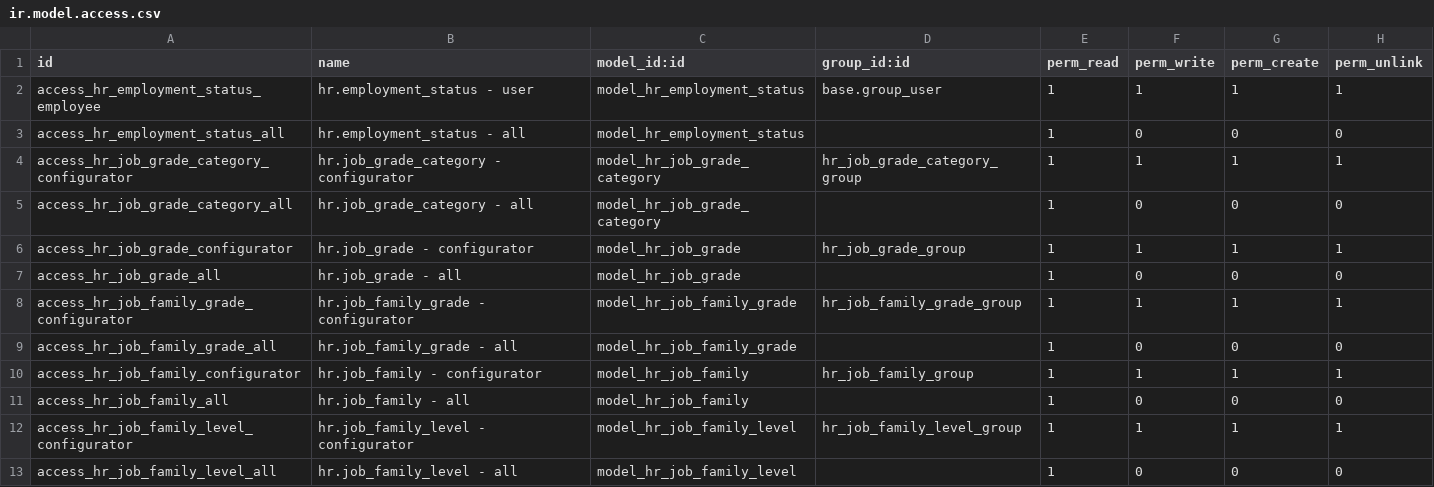
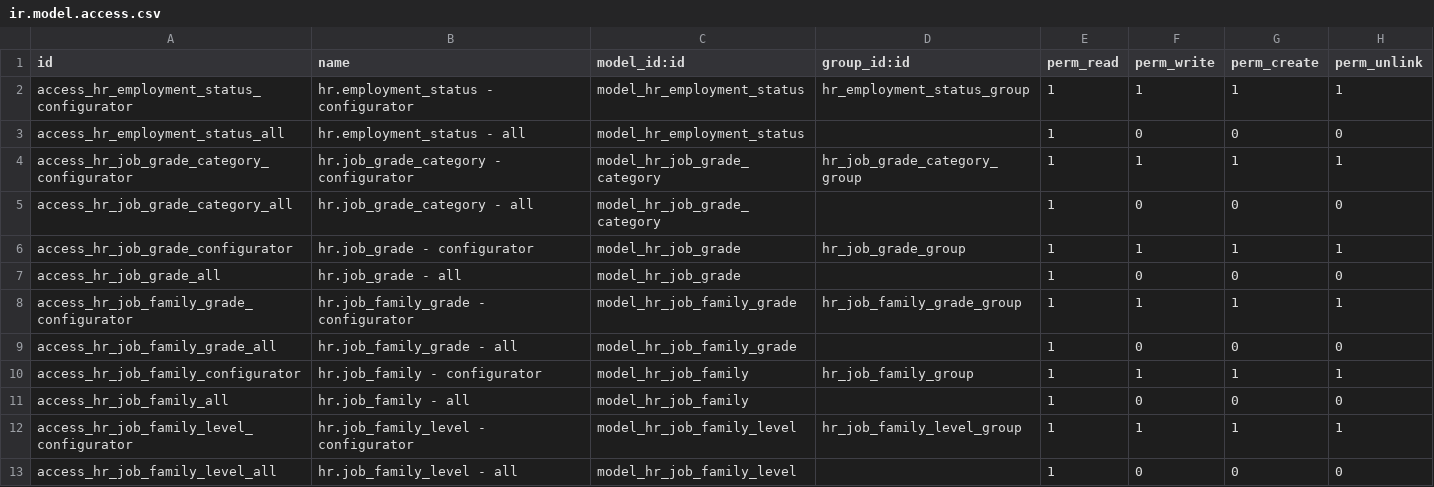
Before and after one commit to open-synergy/opnsynid-hr-employee-directory, a CSV file: ssi_hr_employee/security/ir.model.access.csv, drawn as a sheet.

Commit message:
[ssi_hr_employee] 14.0.2.1.0

```diff
--- a/ssi_hr_employee/security/ir.model.access.csv
+++ b/ssi_hr_employee/security/ir.model.access.csv
@@ -1,3 +1,3 @@
 id,name,model_id:id,group_id:id,perm_read,perm_write,perm_create,perm_unlink
-access_hr_employment_status_employee,hr.employment_status - user,model_hr_employment_status,base.group_user,1,1,1,1
+access_hr_employment_status_configurator,hr.employment_status - configurator,model_hr_employment_status,hr_employment_status_group,1,1,1,1
 access_hr_employment_status_all,hr.employment_status - all,model_hr_employment_status,,1,0,0,0
```
Also changed, not shown: 3 other files.
